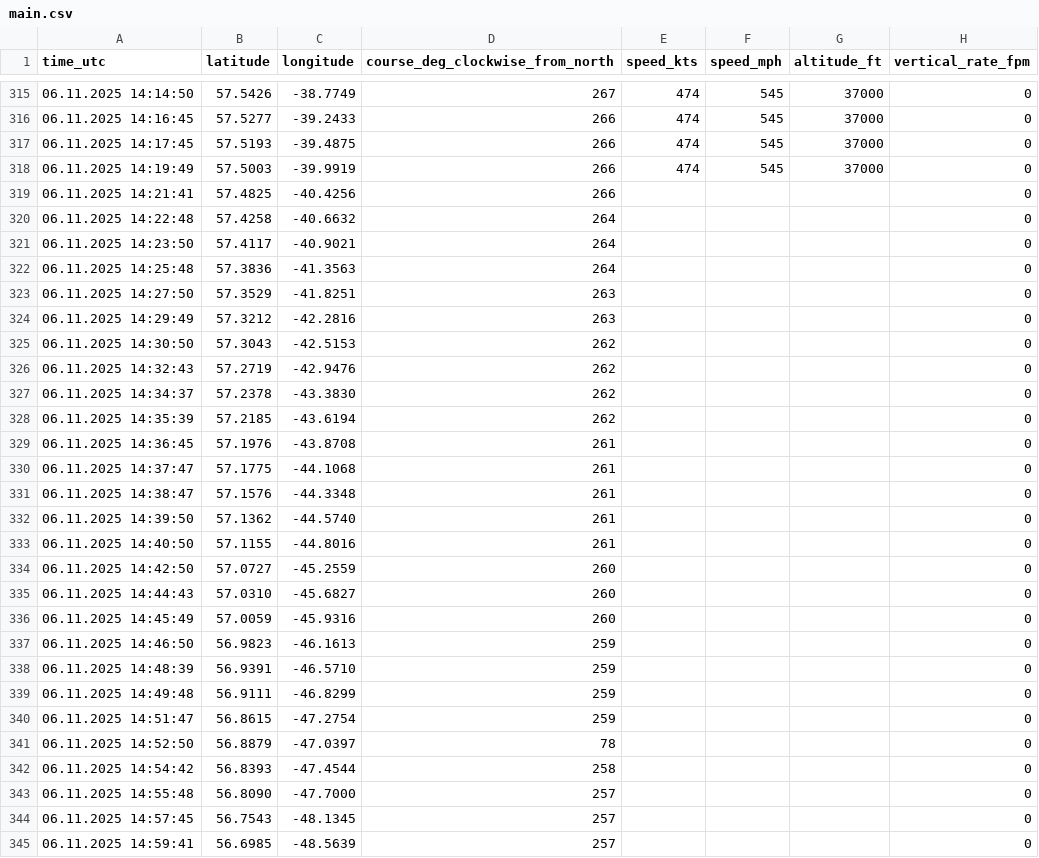
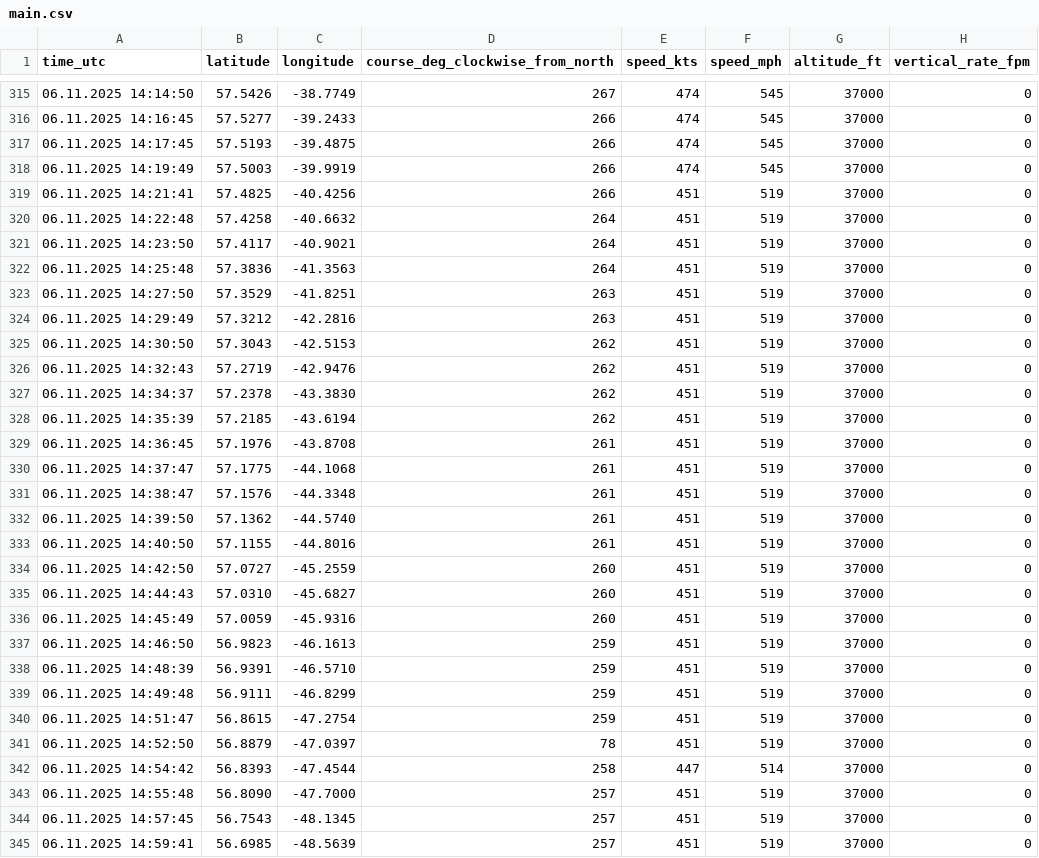
Before and after one commit to frievoe97/flight-viz, a CSV file: export/flights/2025-11-06_FRA_JFK/main.csv, drawn as a sheet; only a part is shown, gaps mark what is left out; the diff covers the shown part only.

Commit message:
impl. speed and altitude aproxmiation

```diff
--- a/export/flights/2025-11-06_FRA_JFK/main.csv
+++ b/export/flights/2025-11-06_FRA_JFK/main.csv
@@ -318,28 +318,28 @@ time_utc,latitude,longitude,course_deg_clockwise_from_north,speed_kts,speed_mph,
 06.11.2025 14:19:49,57.5003,-39.9919,266,474,545,37000,0
-06.11.2025 14:21:41,57.4825,-40.4256,266,,,,0
-06.11.2025 14:22:48,57.4258,-40.6632,264,,,,0
-06.11.2025 14:23:50,57.4117,-40.9021,264,,,,0
-06.11.2025 14:25:48,57.3836,-41.3563,264,,,,0
-06.11.2025 14:27:50,57.3529,-41.8251,263,,,,0
-06.11.2025 14:29:49,57.3212,-42.2816,263,,,,0
-06.11.2025 14:30:50,57.3043,-42.5153,262,,,,0
-06.11.2025 14:32:43,57.2719,-42.9476,262,,,,0
-06.11.2025 14:34:37,57.2378,-43.3830,262,,,,0
-06.11.2025 14:35:39,57.2185,-43.6194,262,,,,0
-06.11.2025 14:36:45,57.1976,-43.8708,261,,,,0
-06.11.2025 14:37:47,57.1775,-44.1068,261,,,,0
-06.11.2025 14:38:47,57.1576,-44.3348,261,,,,0
-06.11.2025 14:39:50,57.1362,-44.5740,261,,,,0
-06.11.2025 14:40:50,57.1155,-44.8016,261,,,,0
-06.11.2025 14:42:50,57.0727,-45.2559,260,,,,0
-06.11.2025 14:44:43,57.0310,-45.6827,260,,,,0
-06.11.2025 14:45:49,57.0059,-45.9316,260,,,,0
-06.11.2025 14:46:50,56.9823,-46.1613,259,,,,0
-06.11.2025 14:48:39,56.9391,-46.5710,259,,,,0
-06.11.2025 14:49:48,56.9111,-46.8299,259,,,,0
-06.11.2025 14:51:47,56.8615,-47.2754,259,,,,0
-06.11.2025 14:52:50,56.8879,-47.0397,78,,,,0
-06.11.2025 14:54:42,56.8393,-47.4544,258,,,,0
-06.11.2025 14:55:48,56.8090,-47.7000,257,,,,0
-06.11.2025 14:57:45,56.7543,-48.1345,257,,,,0
-06.11.2025 14:59:41,56.6985,-48.5639,257,,,,0
+06.11.2025 14:21:41,57.4825,-40.4256,266,451,519,37000,0
+06.11.2025 14:22:48,57.4258,-40.6632,264,451,519,37000,0
+06.11.2025 14:23:50,57.4117,-40.9021,264,451,519,37000,0
+06.11.2025 14:25:48,57.3836,-41.3563,264,451,519,37000,0
+06.11.2025 14:27:50,57.3529,-41.8251,263,451,519,37000,0
+06.11.2025 14:29:49,57.3212,-42.2816,263,451,519,37000,0
+06.11.2025 14:30:50,57.3043,-42.5153,262,451,519,37000,0
+06.11.2025 14:32:43,57.2719,-42.9476,262,451,519,37000,0
+06.11.2025 14:34:37,57.2378,-43.3830,262,451,519,37000,0
+06.11.2025 14:35:39,57.2185,-43.6194,262,451,519,37000,0
+06.11.2025 14:36:45,57.1976,-43.8708,261,451,519,37000,0
+06.11.2025 14:37:47,57.1775,-44.1068,261,451,519,37000,0
+06.11.2025 14:38:47,57.1576,-44.3348,261,451,519,37000,0
+06.11.2025 14:39:50,57.1362,-44.5740,261,451,519,37000,0
+06.11.2025 14:40:50,57.1155,-44.8016,261,451,519,37000,0
+06.11.2025 14:42:50,57.0727,-45.2559,260,451,519,37000,0
+06.11.2025 14:44:43,57.0310,-45.6827,260,451,519,37000,0
+06.11.2025 14:45:49,57.0059,-45.9316,260,451,519,37000,0
+06.11.2025 14:46:50,56.9823,-46.1613,259,451,519,37000,0
+06.11.2025 14:48:39,56.9391,-46.5710,259,451,519,37000,0
+06.11.2025 14:49:48,56.9111,-46.8299,259,451,519,37000,0
+06.11.2025 14:51:47,56.8615,-47.2754,259,451,519,37000,0
+06.11.2025 14:52:50,56.8879,-47.0397,78,451,519,37000,0
+06.11.2025 14:54:42,56.8393,-47.4544,258,447,514,37000,0
+06.11.2025 14:55:48,56.8090,-47.7000,257,451,519,37000,0
+06.11.2025 14:57:45,56.7543,-48.1345,257,451,519,37000,0
+06.11.2025 14:59:41,56.6985,-48.5639,257,451,519,37000,0
```
Also changed, not shown: 85 edited cells elsewhere in this file, export/flights/2025-10-01_KSF_CGN/main.csv, export/flights/2025-10-10_CGN_PSA/main.csv, 23 other files.
